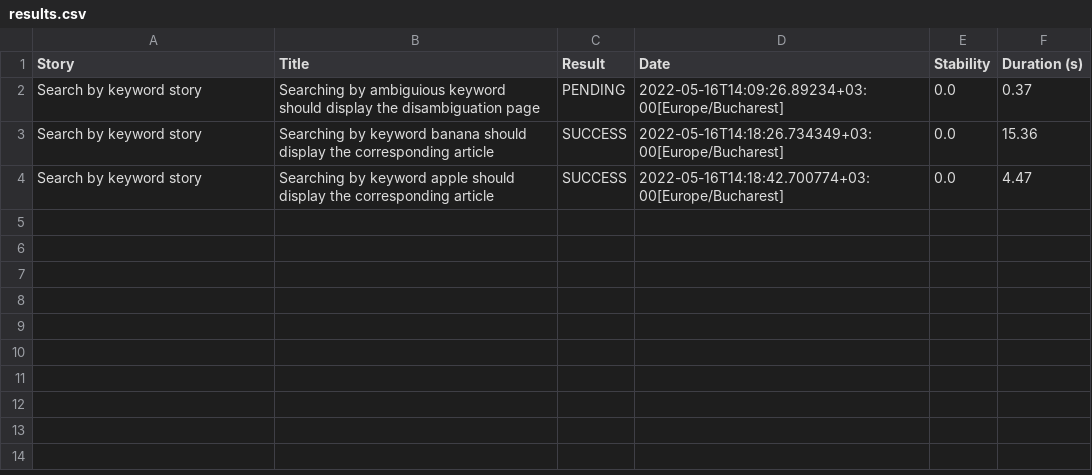
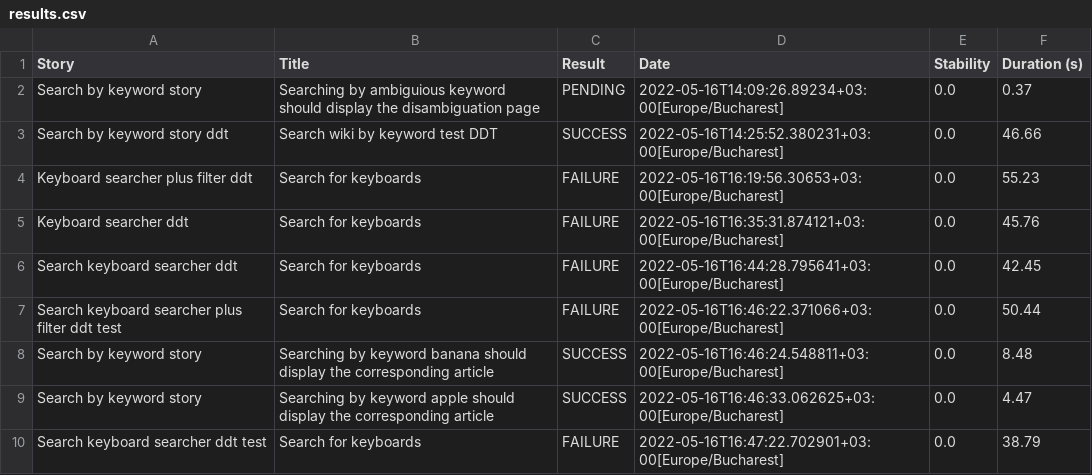
Before and after one commit to danhorea2010/SSVVProject, a CSV file: lab5/lab5TakeHome2/lab4TakeHome/target/site/serenity/results.csv, drawn as a sheet.

Commit message:
fixed tests + report

```diff
--- a/lab5/lab5TakeHome2/lab4TakeHome/target/site/serenity/results.csv
+++ b/lab5/lab5TakeHome2/lab4TakeHome/target/site/serenity/results.csv
@@ -2,3 +2,9 @@
 "Search by keyword story","Searching by ambiguious keyword should display the disambiguation page","PENDING","2022-05-16T14:09:26.89234+03:00[Europe/Bucharest]","0.0","0.37"
-"Search by keyword story","Searching by keyword banana should display the corresponding article","SUCCESS","2022-05-16T14:18:26.734349+03:00[Europe/Bucharest]","0.0","15.36"
-"Search by keyword story","Searching by keyword apple should display the corresponding article","SUCCESS","2022-05-16T14:18:42.700774+03:00[Europe/Bucharest]","0.0","4.47"
+"Search by keyword story ddt","Search wiki by keyword test DDT","SUCCESS","2022-05-16T14:25:52.380231+03:00[Europe/Bucharest]","0.0","46.66"
+"Keyboard searcher plus filter ddt","Search for keyboards","FAILURE","2022-05-16T16:19:56.30653+03:00[Europe/Bucharest]","0.0","55.23"
+"Keyboard searcher ddt","Search for keyboards","FAILURE","2022-05-16T16:35:31.874121+03:00[Europe/Bucharest]","0.0","45.76"
+"Search keyboard searcher ddt","Search for keyboards","FAILURE","2022-05-16T16:44:28.795641+03:00[Europe/Bucharest]","0.0","42.45"
+"Search keyboard searcher plus filter ddt test","Search for keyboards","FAILURE","2022-05-16T16:46:22.371066+03:00[Europe/Bucharest]","0.0","50.44"
+"Search by keyword story","Searching by keyword banana should display the corresponding article","SUCCESS","2022-05-16T16:46:24.548811+03:00[Europe/Bucharest]","0.0","8.48"
+"Search by keyword story","Searching by keyword apple should display the corresponding article","SUCCESS","2022-05-16T16:46:33.062625+03:00[Europe/Bucharest]","0.0","4.47"
+"Search keyboard searcher ddt test","Search for keyboards","FAILURE","2022-05-16T16:47:22.702901+03:00[Europe/Bucharest]","0.0","38.79"
```
Also changed, not shown: lab5/lab5TakeHome2/lab4TakeHome/target/site/serenity/01f5288b80adbd3af52a8ed68a4a616d3164f750229f80da1ef344382d948835.csv, lab5/lab5TakeHome2/lab4TakeHome/target/site/serenity/26f1f8a41df689bf70b8e3f117e464e123084dccefb8ac780eb6b0fd777b4627.csv, 43 other files.
